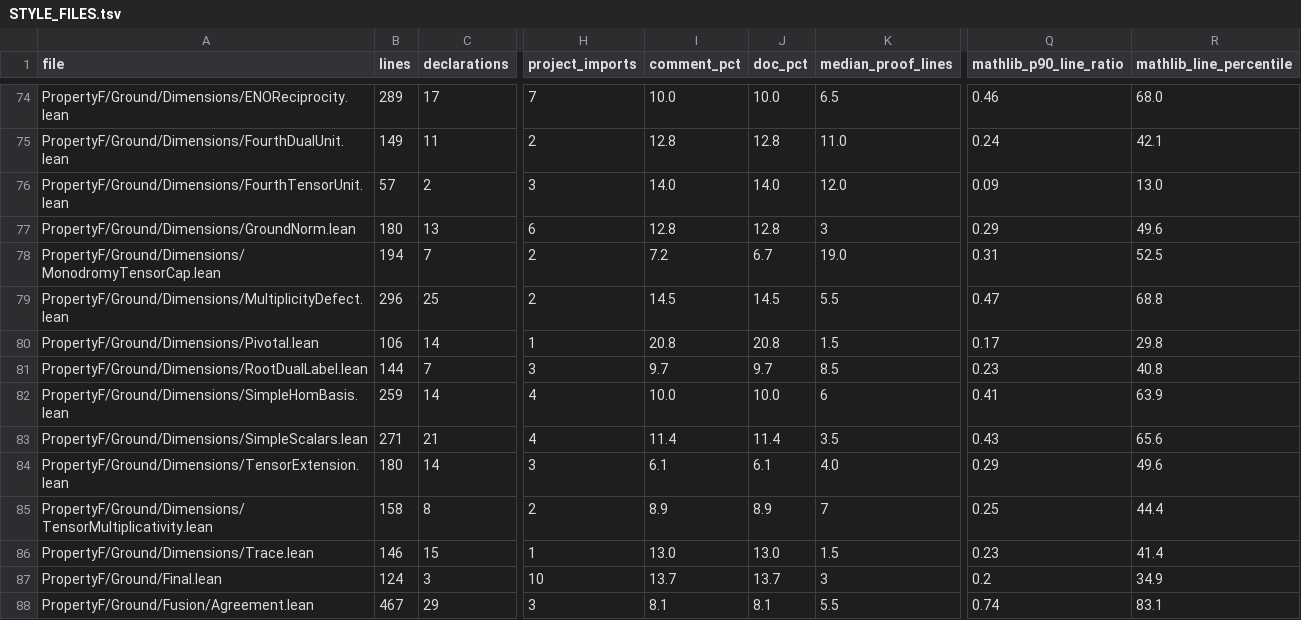
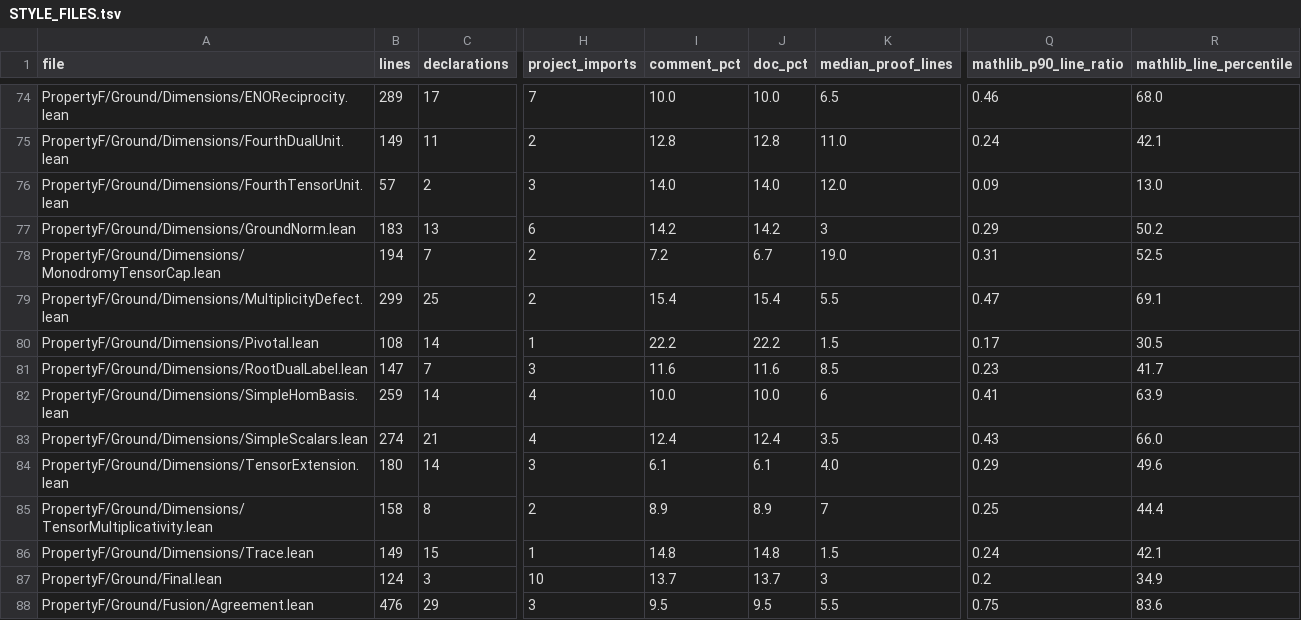
Before and after one commit to project-numina/mtc, a TSV file: STYLE_FILES.tsv, drawn as a sheet; only a part is shown, gaps mark what is left out; the diff covers the shown part only; the diff names each change by its address in the sheet, - before the commit and + after, or states it on an @@ line.

```diff
--- a/STYLE_FILES.tsv
+++ b/STYLE_FILES.tsv
-B77 (lines): 180
+B77 (lines): 183
-I77 (comment_pct): 12.8
+I77 (comment_pct): 14.2
-J77 (doc_pct): 12.8
+J77 (doc_pct): 14.2
-R77 (mathlib_line_percentile): 49.6
+R77 (mathlib_line_percentile): 50.2
-B79 (lines): 296
+B79 (lines): 299
-I79 (comment_pct): 14.5
+I79 (comment_pct): 15.4
-J79 (doc_pct): 14.5
+J79 (doc_pct): 15.4
-R79 (mathlib_line_percentile): 68.8
+R79 (mathlib_line_percentile): 69.1
-B80 (lines): 106
+B80 (lines): 108
-I80 (comment_pct): 20.8
+I80 (comment_pct): 22.2
-J80 (doc_pct): 20.8
+J80 (doc_pct): 22.2
-R80 (mathlib_line_percentile): 29.8
+R80 (mathlib_line_percentile): 30.5
-B81 (lines): 144
+B81 (lines): 147
-I81 (comment_pct): 9.7
+I81 (comment_pct): 11.6
-J81 (doc_pct): 9.7
+J81 (doc_pct): 11.6
-R81 (mathlib_line_percentile): 40.8
+R81 (mathlib_line_percentile): 41.7
-B83 (lines): 271
+B83 (lines): 274
-I83 (comment_pct): 11.4
+I83 (comment_pct): 12.4
-J83 (doc_pct): 11.4
+J83 (doc_pct): 12.4
-R83 (mathlib_line_percentile): 65.6
+R83 (mathlib_line_percentile): 66.0
-B86 (lines): 146
+B86 (lines): 149
-I86 (comment_pct): 13.0
+I86 (comment_pct): 14.8
-J86 (doc_pct): 13.0
+J86 (doc_pct): 14.8
-Q86 (mathlib_p90_line_ratio): 0.23
+Q86 (mathlib_p90_line_ratio): 0.24
-R86 (mathlib_line_percentile): 41.4
+R86 (mathlib_line_percentile): 42.1
-B88 (lines): 467
+B88 (lines): 476
-I88 (comment_pct): 8.1
+I88 (comment_pct): 9.5
-J88 (doc_pct): 8.1
+J88 (doc_pct): 9.5
-Q88 (mathlib_p90_line_ratio): 0.74
+Q88 (mathlib_p90_line_ratio): 0.75
-R88 (mathlib_line_percentile): 83.1
+R88 (mathlib_line_percentile): 83.6
```
Also changed, not shown: 60 edited cells elsewhere in this file, STYLE_DECLARATIONS.tsv, 2 other files.
